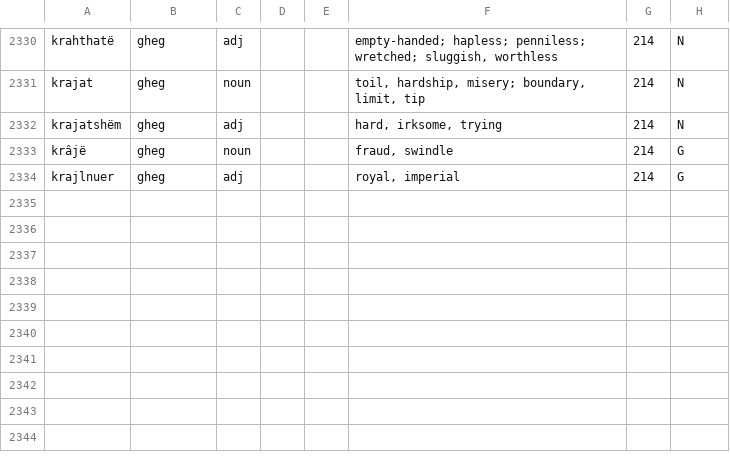
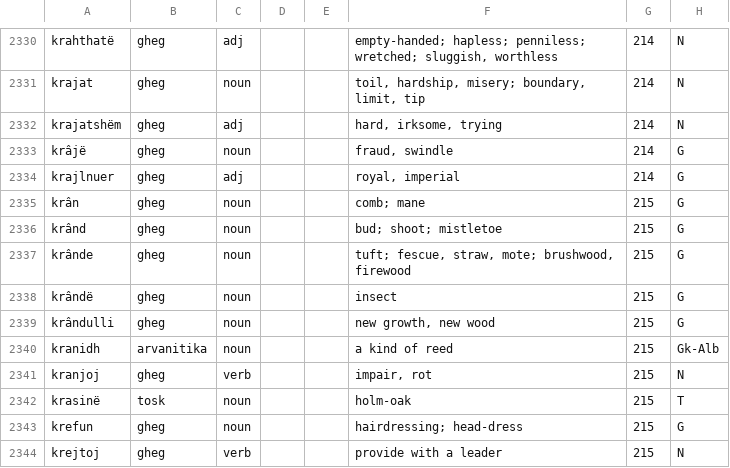
Before and after one commit to EndritRushiti/FjaloriShqip, a TSV file: dialekte/mann-1948.tsv, drawn as a sheet; only a part is shown, gaps mark what is left out.

```diff
--- a/dialekte/mann-1948.tsv
+++ b/dialekte/mann-1948.tsv
@@ -2334 +2334,11 @@ krâjë	gheg	noun			fraud, swindle	214	G
 krajlnuer	gheg	adj			royal, imperial	214	G
+krân	gheg	noun			comb; mane	215	G
+krând	gheg	noun			bud; shoot; mistletoe	215	G
+krânde	gheg	noun			tuft; fescue, straw, mote; brushwood, firewood	215	G
+krândë	gheg	noun			insect	215	G
+krândulli	gheg	noun			new growth, new wood	215	G
+kranidh	arvanitika	noun			a kind of reed	215	Gk-Alb
+kranjoj	gheg	verb			impair, rot	215	N
+krasinë	tosk	noun			holm-oak	215	T
+krefun	gheg	noun			hairdressing; head-dress	215	G
+krejtoj	gheg	verb			provide with a leader	215	N
```
Also changed, not shown: 2 other files.
